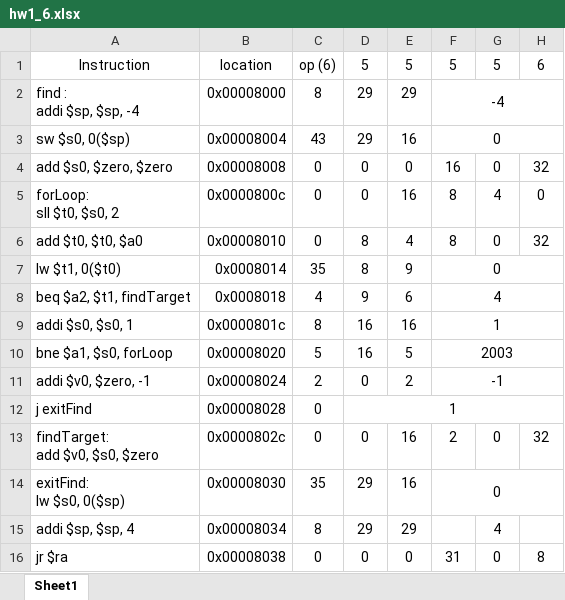
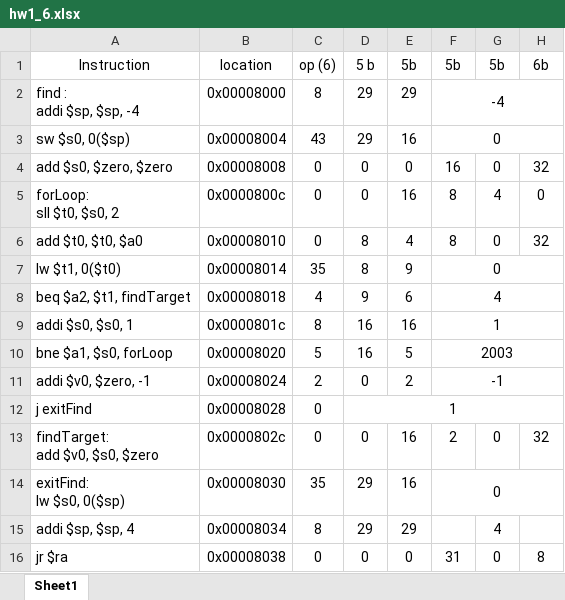
Before and after one commit to Ahn-Ssu/Class_ComputerArchitecture, an Excel workbook: hw1_6.xlsx, sheet Sheet1, drawn as a sheet; values as stored, in another font and other column widths than the file's, no borders; the diff names each change by its address in the sheet, - before the commit and + after, or states it on an @@ line.

```diff
--- a/hw1_6.xlsx (sheet Sheet1)
+++ b/hw1_6.xlsx (sheet Sheet1)
-D1: 5
+D1: 5 b
-E1: 5
+E1: 5b
-F1: 5
+F1: 5b
-G1: 5
+G1: 5b
-H1: 6
+H1: 6b
-B7: 0x0008014
+B7: 0x00008014
-B8: 0x0008018
+B8: 0x00008018
```
Also changed, not shown: 9 other files.
